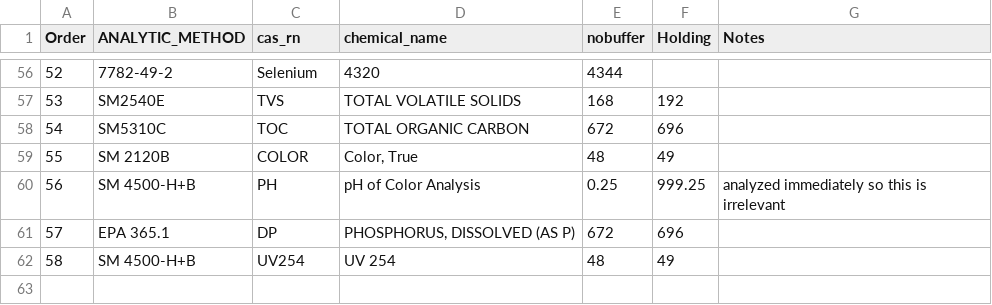
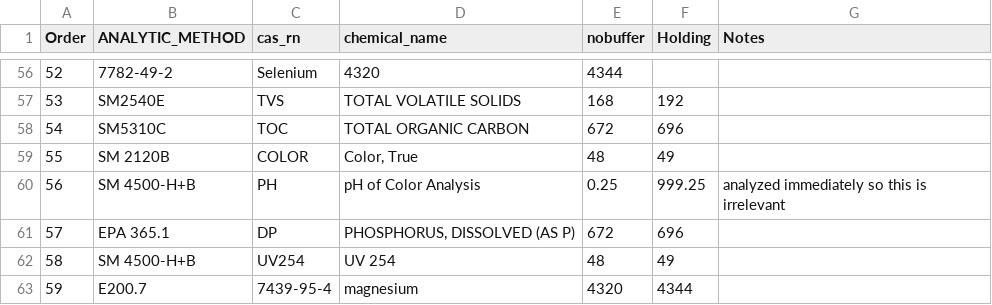
Before and after one commit to BWAM/QAQC, a CSV file: sections/data/Holding.Times_v3.csv, drawn as a sheet; only a part is shown, gaps mark what is left out; the diff names each change by its address in the sheet, - before the commit and + after, or states it on an @@ line.

Commit message:
Alene added "magnesium" as a parameter to the accuracy pairs and holding times tables

```diff
--- a/sections/data/Holding.Times_v3.csv
+++ b/sections/data/Holding.Times_v3.csv
+row 63: 59 | E200.7 | 7439-95-4 | magnesium | 4320 | 4344
```
Also changed, not shown: sections/data/param_pairs_accuracy.csv.
